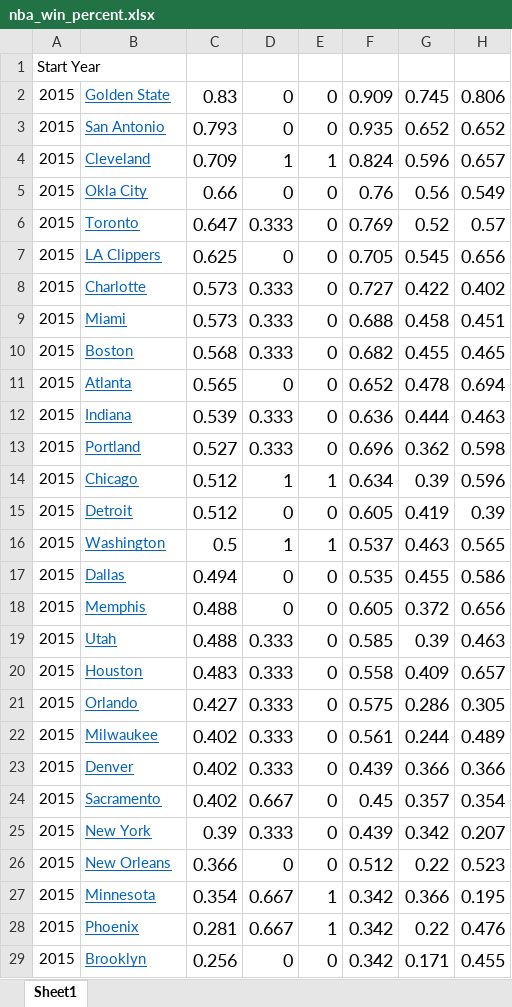
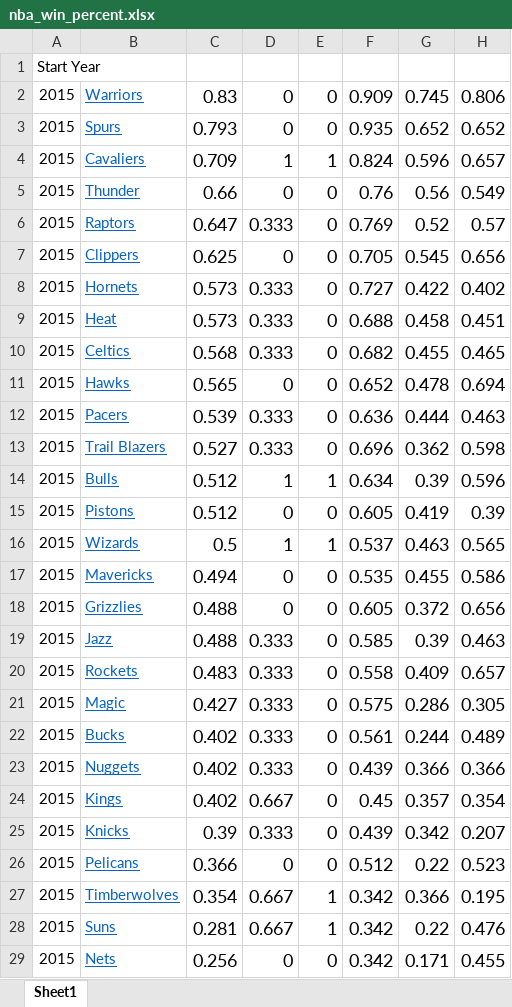
Before and after one commit to limj27/INFO-201-Group-1, an Excel workbook: data/nba_win_percent.xlsx, sheet Sheet1, drawn as a sheet; only a part is shown; values as stored, in another font and other column widths than the file's, no borders; the diff covers the shown part only; the diff names each change by its address in the sheet, - before the commit and + after, or states it on an @@ line.

```diff
--- a/data/nba_win_percent.xlsx (sheet Sheet1)
+++ b/data/nba_win_percent.xlsx (sheet Sheet1)
-B2: Golden State
+B2: Warriors
-B3: San Antonio
+B3: Spurs
-B4: Cleveland
+B4: Cavaliers
-B5: Okla City
+B5: Thunder
-B6: Toronto
+B6: Raptors
-B7: LA Clippers
+B7: Clippers
-B8: Charlotte
+B8: Hornets
-B9: Miami
+B9: Heat
-B10: Boston
+B10: Celtics
-B11: Atlanta
+B11: Hawks
-B12: Indiana
+B12: Pacers
-B13: Portland
+B13: Trail Blazers
-B14: Chicago
+B14: Bulls
-B15: Detroit
+B15: Pistons
-B16: Washington
+B16: Wizards
-B17: Dallas
+B17: Mavericks
-B18: Memphis
+B18: Grizzlies
-B19: Utah
+B19: Jazz
-B20: Houston
+B20: Rockets
-B21: Orlando
+B21: Magic
-B22: Milwaukee
+B22: Bucks
-B23: Denver
+B23: Nuggets
-B24: Sacramento
+B24: Kings
-B25: New York
+B25: Knicks
-B26: New Orleans
+B26: Pelicans
-B27: Minnesota
+B27: Timberwolves
-B28: Phoenix
+B28: Suns
-B29: Brooklyn
+B29: Nets
```
Also changed, not shown: 152 edited cells elsewhere in this sheet, 4 other files.
